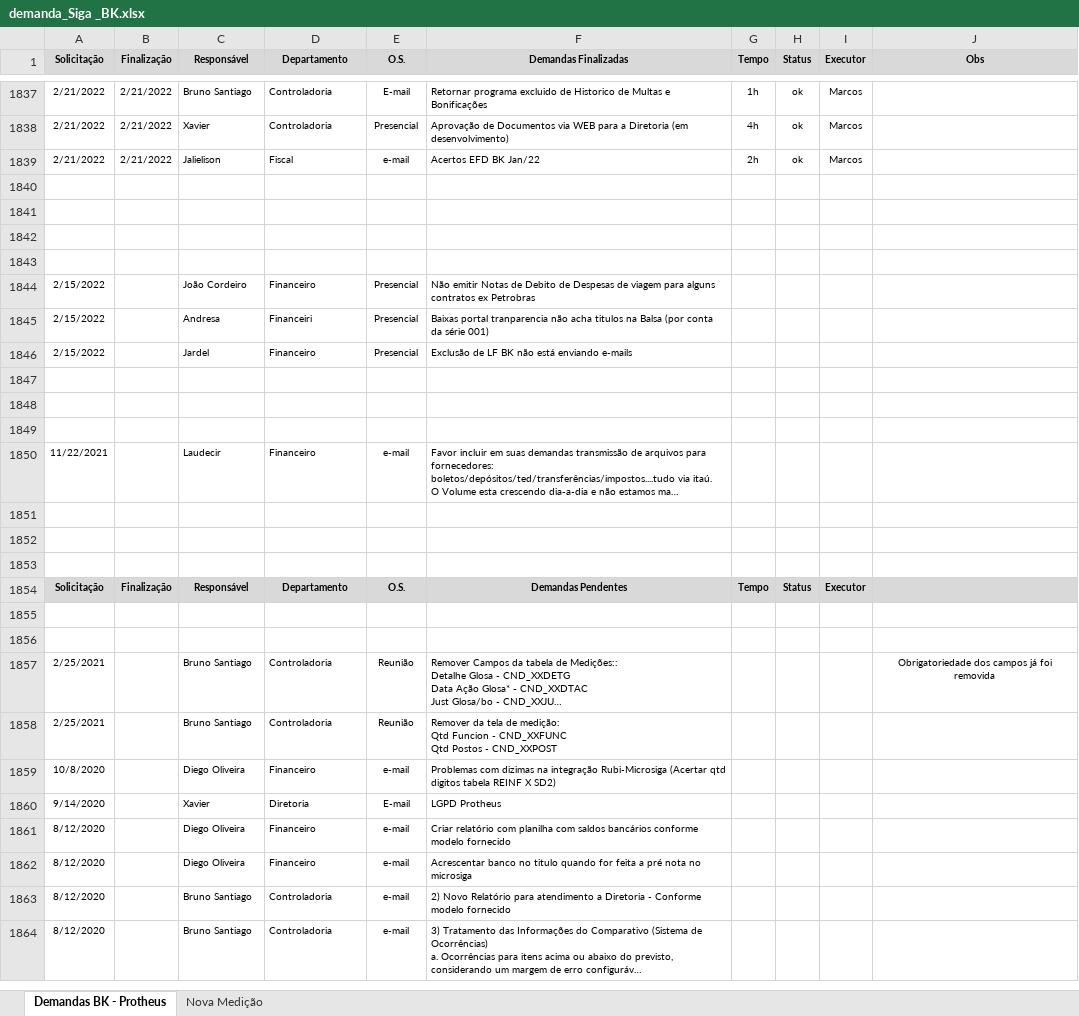
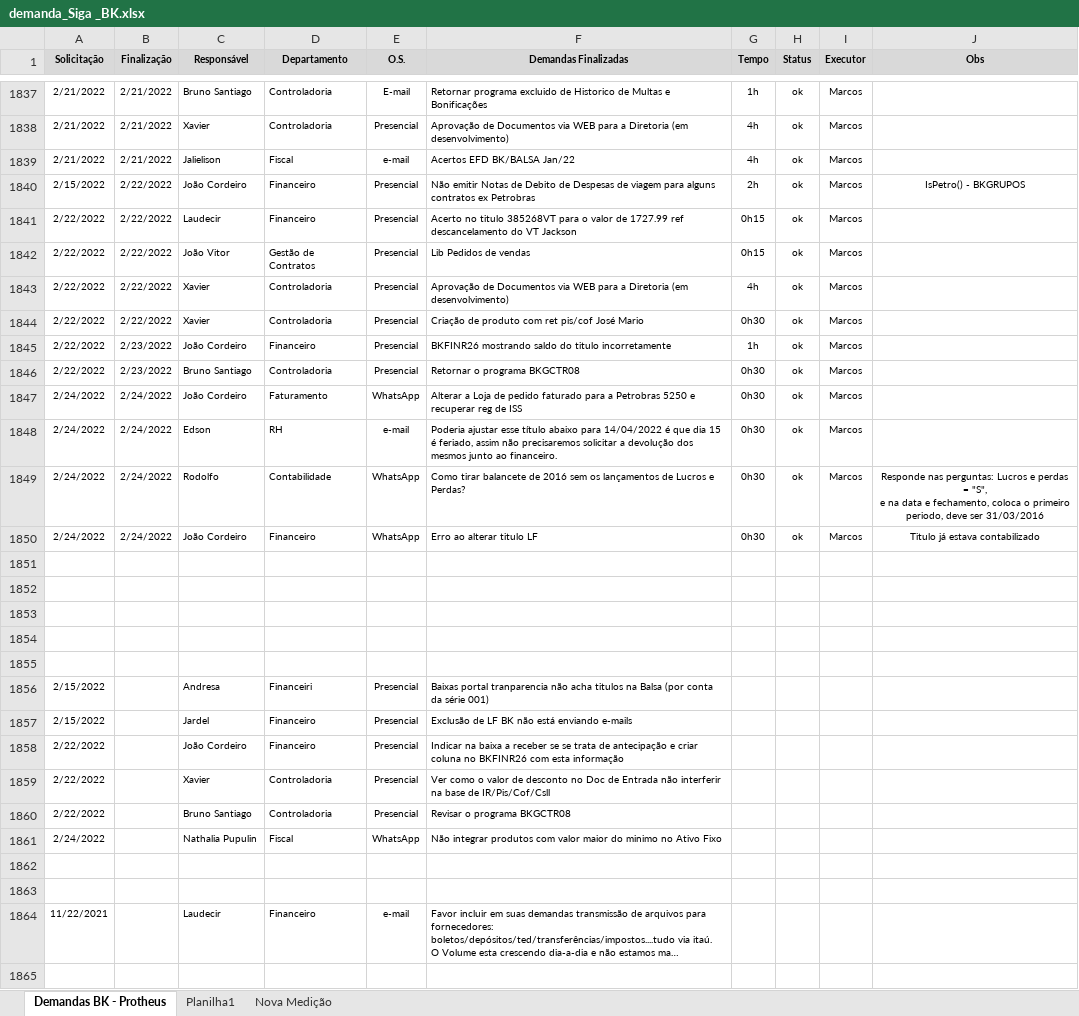
Before and after one commit to marcos-abrahao/bk, an Excel workbook: demanda_Siga _BK.xlsx, sheet Demandas BK - Protheus, drawn as a sheet; only a part is shown, gaps mark what is left out; the shorter side is filled out with more unchanged rows; long unchanged cells end in …; values as stored, in another font and other column widths than the file's, no borders; addresses are those after the commit; ↵ is a line break in a cell; the diff names each change by its address in the sheet, - before the commit and + after, or states it on an @@ line.

Commit message:
Acerto Documentação

```diff
--- a/demanda_Siga _BK.xlsx (sheet Demandas BK - Protheus)
+++ b/demanda_Siga _BK.xlsx (sheet Demandas BK - Protheus)
+sheet tab: Planilha1
-F1839 (Demandas Finalizadas): Acertos EFD BK Jan/22
+F1839 (Demandas Finalizadas): Acertos EFD BK/BALSA Jan/22
-G1839 (Tempo): 2h
+G1839 (Tempo): 4h
+row 1840: 2/15/2022 | 2/22/2022 | João Cordeiro | Financeiro | Presencial | Não emitir Notas de Debito de Despesas de viagem para alguns contratos ex Petrobras | 2h | ok | Marcos | IsPetro() - BKGRUPOS
+row 1841: 2/22/2022 | 2/22/2022 | Laudecir | Financeiro | Presencial | Acerto no titulo 385268VT para o valor de 1727.99 ref descancelamento do VT Jackson | 0h15 | ok | Marcos
+row 1842: 2/22/2022 | 2/22/2022 | João Vitor | Gestão de Contratos | Presencial | Lib Pedidos de vendas | 0h15 | ok | Marcos
+row 1843: 2/22/2022 | 2/22/2022 | Xavier | Controladoria | Presencial | Aprovação de Documentos via WEB para a Diretoria (em desenvolvimento) | 4h | ok | Marcos
+row 1844: 2/22/2022 | 2/22/2022 | Xavier | Controladoria | Presencial | Criação de produto com ret pis/cof José Mario | 0h30 | ok | Marcos
+row 1845: 2/22/2022 | 2/23/2022 | João Cordeiro | Financeiro | Presencial | BKFINR26 mostrando saldo do titulo incorretamente | 1h | ok | Marcos
+row 1846: 2/22/2022 | 2/23/2022 | Bruno Santiago | Controladoria | Presencial | Retornar o programa BKGCTR08 | 0h30 | ok | Marcos
+row 1847: 2/24/2022 | 2/24/2022 | João Cordeiro | Faturamento | WhatsApp | Alterar a Loja de pedido faturado para a Petrobras 5250 e recuperar reg de ISS | 0h30 | ok | Marcos
+row 1848: 2/24/2022 | 2/24/2022 | Edson | RH | e-mail | Poderia ajustar esse título abaixo para 14/04/2022 é que dia 15 é feriado, assim não precisaremos solicitar a devolução dos mesmos junto ao financeiro. | 0h30 | ok | Marcos
+row 1849: 2/24/2022 | 2/24/2022 | Rodolfo | Contabilidade | WhatsApp | Como tirar balancete de 2016 sem os lançamentos de Lucros e Perdas? | 0h30 | ok | Marcos | Responde nas perguntas: Lucros e perdas = "S", ↵ e na data e fechamento, coloca o primeiro periodo, deve ser 31/03/2016
+row 1850: 2/24/2022 | 2/24/2022 | João Cordeiro | Financeiro | WhatsApp | Erro ao alterar titulo LF | 0h30 | ok | Marcos | Titulo já estava contabilizado
-row 1855: 2/15/2022 |  | João Cordeiro | Financeiro | Presencial | Não emitir Notas de Debito de Despesas de viagem para alguns contratos ex Petrobras
+row 1855: (empty)
-row 1858: (empty)
+row 1858: 2/22/2022 |  | João Cordeiro | Financeiro | Presencial | Indicar na baixa a receber se se trata de antecipação e criar coluna no BKFINR26 com esta informação
+row 1859: 2/22/2022 |  | Xavier | Controladoria | Presencial | Ver como o valor de desconto no Doc de Entrada não interferir na base de IR/Pis/Cof/Csll
+row 1860: 2/22/2022 |  | Bruno Santiago | Controladoria | Presencial | Revisar o programa BKGCTR08
+row 1861: 2/24/2022 |  | Nathalia Pupulin | Fiscal | WhatsApp | Não integrar produtos com valor maior do minimo no Ativo Fixo
```
Also changed, not shown: 32 other files.
